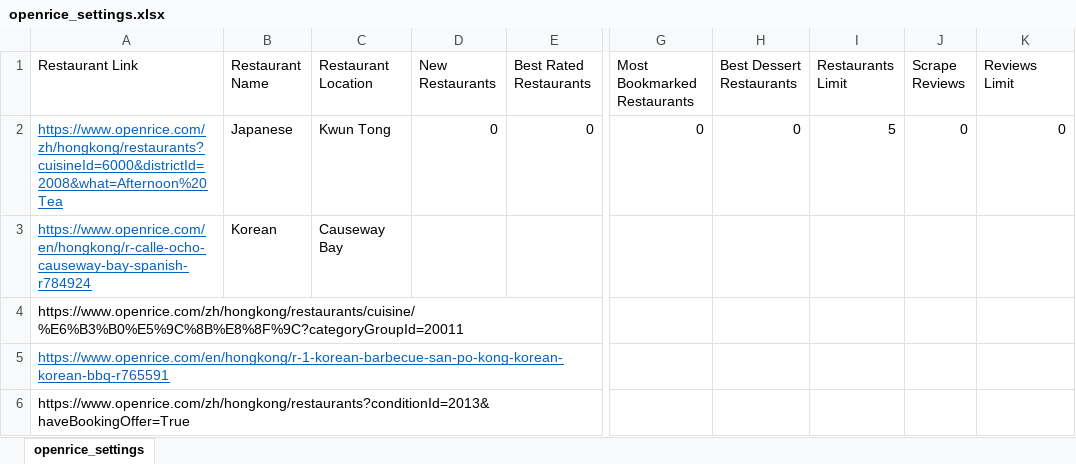
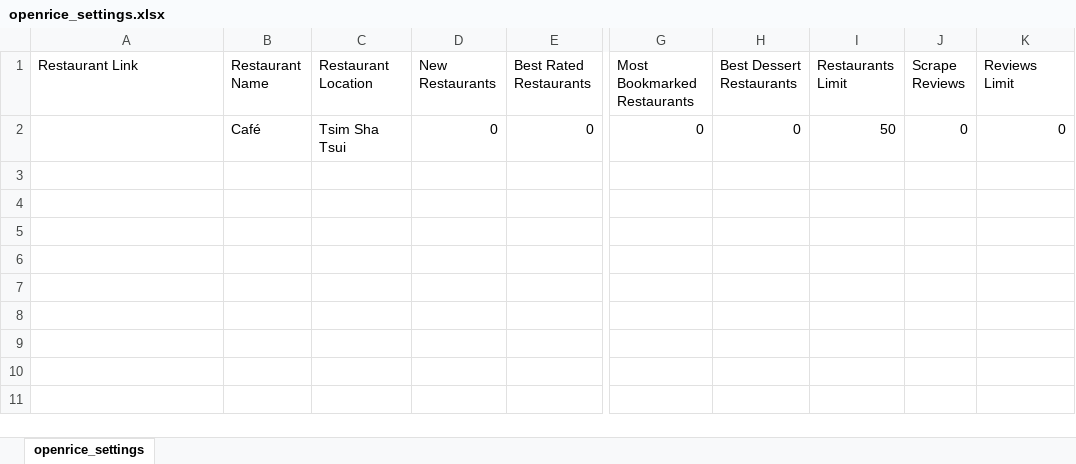
Before and after one commit to Abdelrahman-Hekal/OpenRice_Scraper, an Excel workbook: openrice_settings.xlsx, sheet openrice_settings, drawn as a sheet; only a part is shown, gaps mark what is left out; values as stored, in another font and other column widths than the file's, no borders; rows hold the shown columns only; the diff names each change by its address in the sheet, - before the commit and + after, or states it on an @@ line.

```diff
--- a/openrice_settings.xlsx (sheet openrice_settings)
+++ b/openrice_settings.xlsx (sheet openrice_settings)
-A2 (Restaurant Link): https://www.openrice.com/zh/hongkong/restaurants?cuisineId=6000&districtId=2008&what=Afternoon%20Tea
+A2 (Restaurant Link): (empty)
-B2 (Restaurant Name): Japanese
+B2 (Restaurant Name): Café
-C2 (Restaurant Location): Kwun Tong
+C2 (Restaurant Location): Tsim Sha Tsui
-I2 (Restaurants Limit): 5
+I2 (Restaurants Limit): 50
-row 3: https://www.openrice.com/en/hongkong/r-calle-ocho-causeway-bay-spanish-r784924 | Korean | Causeway Bay
-row 4: https://www.openrice.com/zh/hongkong/restaurants/cuisine/%E6%B3%B0%E5%9C%8B%E8%8F%9C?categoryGroupId=20011
-row 5: https://www.openrice.com/en/hongkong/r-1-korean-barbecue-san-po-kong-korean-korean-bbq-r765591
-row 6: https://www.openrice.com/zh/hongkong/restaurants?conditionId=2013&haveBookingOffer=True
```
Also changed, not shown: 3 other files.
